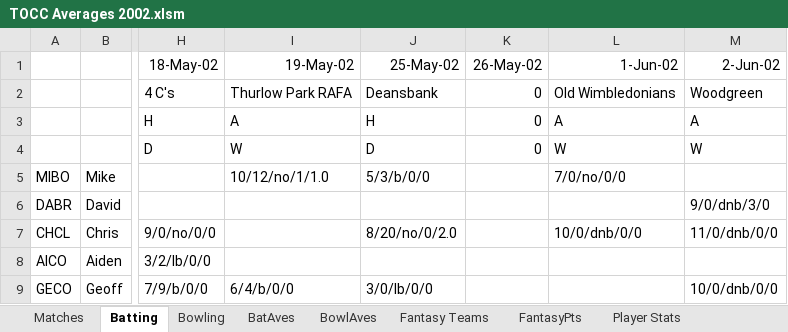
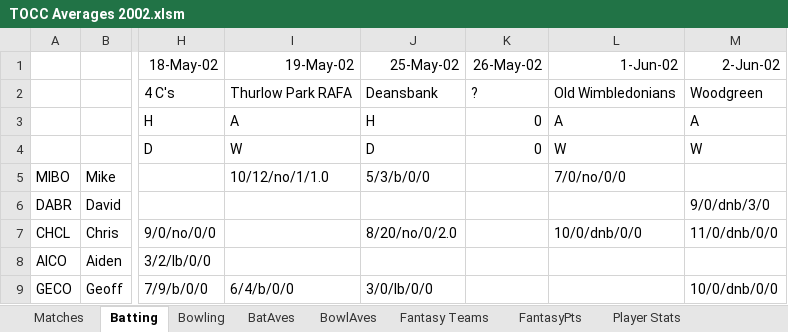
Before and after one commit to mikewoodhouse/stan, an Excel workbook: data/xldata/TOCC Averages 2002.xlsm, sheet Batting, drawn as a sheet; only a part is shown, gaps mark what is left out; values as stored, in another font and other column widths than the file's, no borders; conditional formats not drawn; the diff names each change by its address in the sheet, - before the commit and + after, or states it on an @@ line.

Commit message:
fix: match batting/bowling incomplete imports

```diff
--- a/data/xldata/TOCC Averages 2002.xlsm (sheet Batting)
+++ b/data/xldata/TOCC Averages 2002.xlsm (sheet Batting)
-K2: 0
+K2: ?
```
Also changed, not shown: sheet Bowling, sheet Matches, data/xldata/TOCC Averages 2003.xlsm, 14 other files.
